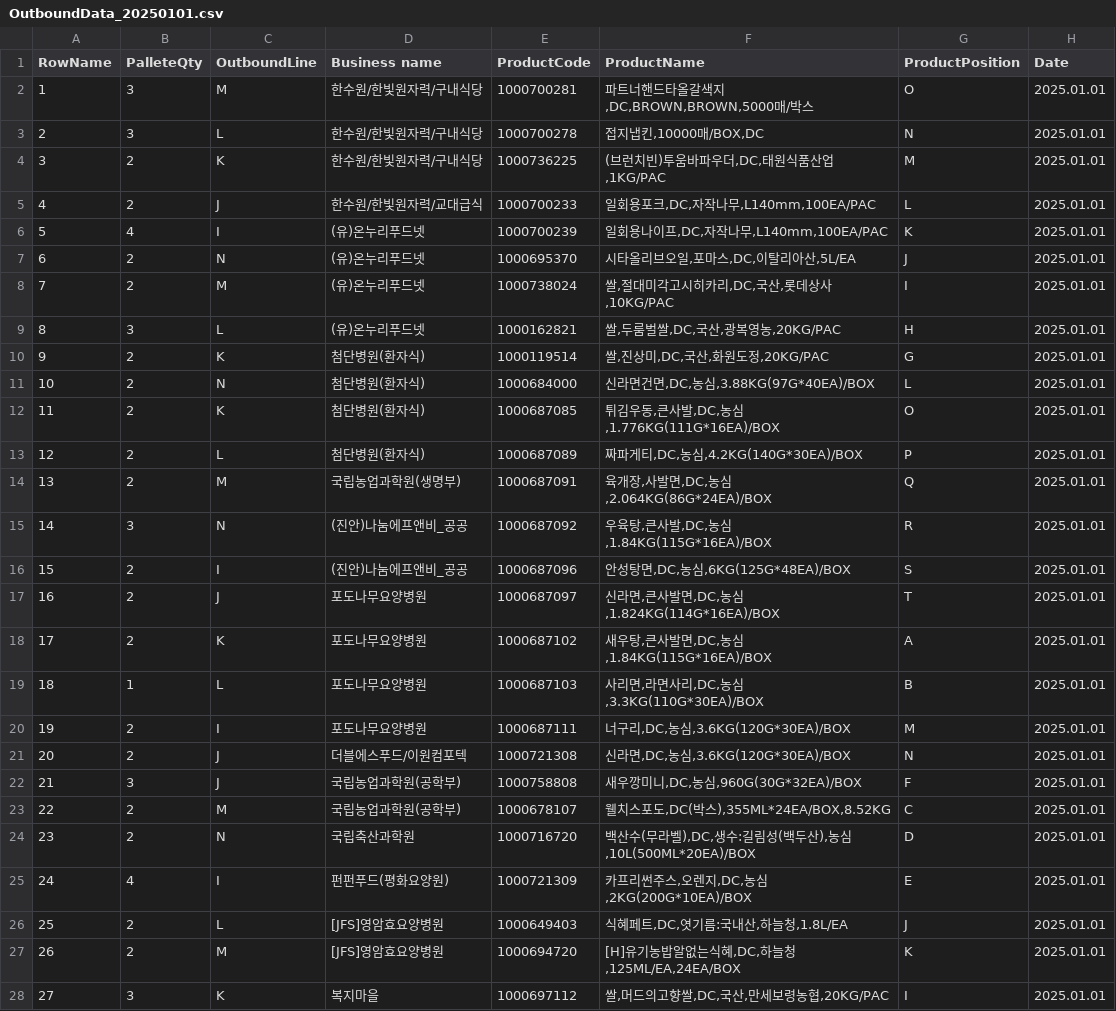
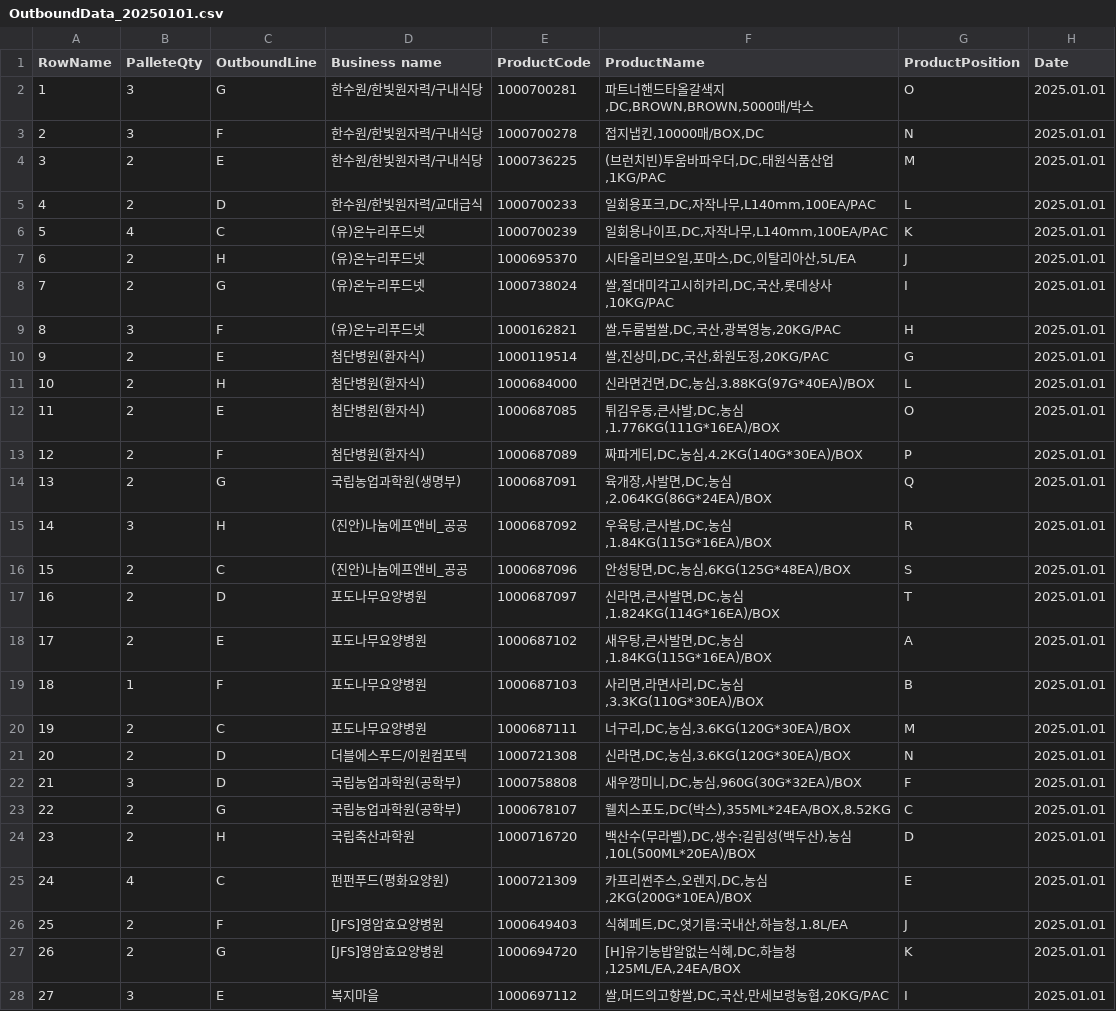
Before and after one commit to EnzoMH/vssasgn, a CSV file: rawdata/OutboundData_20250101.csv, drawn as a sheet; only a part is shown; the diff covers the shown part only.

```diff
--- a/rawdata/OutboundData_20250101.csv
+++ b/rawdata/OutboundData_20250101.csv
@@ -1,28 +1,28 @@
 RowName,PalleteQty,OutboundLine,Business name,ProductCode,ProductName,ProductPosition,Date
-1,3,M,한수원/한빛원자력/구내식당,1000700281,"파트너핸드타올갈색지,DC,BROWN,BROWN,5000매/박스",O,2025.01.01
-2,3,L,한수원/한빛원자력/구내식당,1000700278,"접지냅킨,10000매/BOX,DC",N,2025.01.01
-3,2,K,한수원/한빛원자력/구내식당,1000736225,"(브런치빈)투움바파우더,DC,태원식품산업,1KG/PAC",M,2025.01.01
-4,2,J,한수원/한빛원자력/교대급식,1000700233,"일회용포크,DC,자작나무,L140mm,100EA/PAC",L,2025.01.01
-5,4,I,(유)온누리푸드넷,1000700239,"일회용나이프,DC,자작나무,L140mm,100EA/PAC",K,2025.01.01
-6,2,N,(유)온누리푸드넷,1000695370,"시타올리브오일,포마스,DC,이탈리아산,5L/EA",J,2025.01.01
-7,2,M,(유)온누리푸드넷,1000738024,"쌀,절대미각고시히카리,DC,국산,롯데상사,10KG/PAC",I,2025.01.01
-8,3,L,(유)온누리푸드넷,1000162821,"쌀,두룸벌쌀,DC,국산,광복영농,20KG/PAC",H,2025.01.01
-9,2,K,첨단병원(환자식),1000119514,"쌀,진상미,DC,국산,화원도정,20KG/PAC",G,2025.01.01
-10,2,N,첨단병원(환자식),1000684000,"신라면건면,DC,농심,3.88KG(97G*40EA)/BOX",L,2025.01.01
-11,2,K,첨단병원(환자식),1000687085,"튀김우동,큰사발,DC,농심,1.776KG(111G*16EA)/BOX",O,2025.01.01
-12,2,L,첨단병원(환자식),1000687089,"짜파게티,DC,농심,4.2KG(140G*30EA)/BOX",P,2025.01.01
-13,2,M,국립농업과학원(생명부),1000687091,"육개장,사발면,DC,농심,2.064KG(86G*24EA)/BOX",Q,2025.01.01
-14,3,N,(진안)나눔에프앤비_공공,1000687092,"우육탕,큰사발,DC,농심,1.84KG(115G*16EA)/BOX",R,2025.01.01
-15,2,I,(진안)나눔에프앤비_공공,1000687096,"안성탕면,DC,농심,6KG(125G*48EA)/BOX",S,2025.01.01
-16,2,J,포도나무요양병원,1000687097,"신라면,큰사발면,DC,농심,1.824KG(114G*16EA)/BOX",T,2025.01.01
-17,2,K,포도나무요양병원,1000687102,"새우탕,큰사발면,DC,농심,1.84KG(115G*16EA)/BOX",A,2025.01.01
-18,1,L,포도나무요양병원,1000687103,"사리면,라면사리,DC,농심,3.3KG(110G*30EA)/BOX",B,2025.01.01
-19,2,I,포도나무요양병원,1000687111,"너구리,DC,농심,3.6KG(120G*30EA)/BOX",M,2025.01.01
-20,2,J,더블에스푸드/이원컴포텍,1000721308,"신라면,DC,농심,3.6KG(120G*30EA)/BOX　",N,2025.01.01
-21,3,J,국립농업과학원(공학부),1000758808,"새우깡미니,DC,농심,960G(30G*32EA)/BOX",F,2025.01.01
-22,2,M,국립농업과학원(공학부),1000678107,"웰치스포도,DC(박스),355ML*24EA/BOX,8.52KG",C,2025.01.01
-23,2,N,국립축산과학원,1000716720,"백산수(무라벨),DC,생수:길림성(백두산),농심,10L(500ML*20EA)/BOX",D,2025.01.01
-24,4,I,펀펀푸드(평화요양원),1000721309,"카프리썬주스,오렌지,DC,농심,2KG(200G*10EA)/BOX",E,2025.01.01
-25,2,L,[JFS]영암효요양병원,1000649403,"식혜페트,DC,엿기름:국내산,하늘청,1.8L/EA",J,2025.01.01
-26,2,M,[JFS]영암효요양병원,1000694720,"[H]유기농밥알없는식혜,DC,하늘청,125ML/EA,24EA/BOX",K,2025.01.01
-27,3,K,복지마을,1000697112,"쌀,머드의고향쌀,DC,국산,만세보령농협,20KG/PAC",I,2025.01.01
+1,3,G,한수원/한빛원자력/구내식당,1000700281,"파트너핸드타올갈색지,DC,BROWN,BROWN,5000매/박스",O,2025.01.01
+2,3,F,한수원/한빛원자력/구내식당,1000700278,"접지냅킨,10000매/BOX,DC",N,2025.01.01
+3,2,E,한수원/한빛원자력/구내식당,1000736225,"(브런치빈)투움바파우더,DC,태원식품산업,1KG/PAC",M,2025.01.01
+4,2,D,한수원/한빛원자력/교대급식,1000700233,"일회용포크,DC,자작나무,L140mm,100EA/PAC",L,2025.01.01
+5,4,C,(유)온누리푸드넷,1000700239,"일회용나이프,DC,자작나무,L140mm,100EA/PAC",K,2025.01.01
+6,2,H,(유)온누리푸드넷,1000695370,"시타올리브오일,포마스,DC,이탈리아산,5L/EA",J,2025.01.01
+7,2,G,(유)온누리푸드넷,1000738024,"쌀,절대미각고시히카리,DC,국산,롯데상사,10KG/PAC",I,2025.01.01
+8,3,F,(유)온누리푸드넷,1000162821,"쌀,두룸벌쌀,DC,국산,광복영농,20KG/PAC",H,2025.01.01
+9,2,E,첨단병원(환자식),1000119514,"쌀,진상미,DC,국산,화원도정,20KG/PAC",G,2025.01.01
+10,2,H,첨단병원(환자식),1000684000,"신라면건면,DC,농심,3.88KG(97G*40EA)/BOX",L,2025.01.01
+11,2,E,첨단병원(환자식),1000687085,"튀김우동,큰사발,DC,농심,1.776KG(111G*16EA)/BOX",O,2025.01.01
+12,2,F,첨단병원(환자식),1000687089,"짜파게티,DC,농심,4.2KG(140G*30EA)/BOX",P,2025.01.01
+13,2,G,국립농업과학원(생명부),1000687091,"육개장,사발면,DC,농심,2.064KG(86G*24EA)/BOX",Q,2025.01.01
+14,3,H,(진안)나눔에프앤비_공공,1000687092,"우육탕,큰사발,DC,농심,1.84KG(115G*16EA)/BOX",R,2025.01.01
+15,2,C,(진안)나눔에프앤비_공공,1000687096,"안성탕면,DC,농심,6KG(125G*48EA)/BOX",S,2025.01.01
+16,2,D,포도나무요양병원,1000687097,"신라면,큰사발면,DC,농심,1.824KG(114G*16EA)/BOX",T,2025.01.01
+17,2,E,포도나무요양병원,1000687102,"새우탕,큰사발면,DC,농심,1.84KG(115G*16EA)/BOX",A,2025.01.01
+18,1,F,포도나무요양병원,1000687103,"사리면,라면사리,DC,농심,3.3KG(110G*30EA)/BOX",B,2025.01.01
+19,2,C,포도나무요양병원,1000687111,"너구리,DC,농심,3.6KG(120G*30EA)/BOX",M,2025.01.01
+20,2,D,더블에스푸드/이원컴포텍,1000721308,"신라면,DC,농심,3.6KG(120G*30EA)/BOX　",N,2025.01.01
+21,3,D,국립농업과학원(공학부),1000758808,"새우깡미니,DC,농심,960G(30G*32EA)/BOX",F,2025.01.01
+22,2,G,국립농업과학원(공학부),1000678107,"웰치스포도,DC(박스),355ML*24EA/BOX,8.52KG",C,2025.01.01
+23,2,H,국립축산과학원,1000716720,"백산수(무라벨),DC,생수:길림성(백두산),농심,10L(500ML*20EA)/BOX",D,2025.01.01
+24,4,C,펀펀푸드(평화요양원),1000721309,"카프리썬주스,오렌지,DC,농심,2KG(200G*10EA)/BOX",E,2025.01.01
+25,2,F,[JFS]영암효요양병원,1000649403,"식혜페트,DC,엿기름:국내산,하늘청,1.8L/EA",J,2025.01.01
+26,2,G,[JFS]영암효요양병원,1000694720,"[H]유기농밥알없는식혜,DC,하늘청,125ML/EA,24EA/BOX",K,2025.01.01
+27,3,E,복지마을,1000697112,"쌀,머드의고향쌀,DC,국산,만세보령농협,20KG/PAC",I,2025.01.01
```
Also changed, not shown: 74 edited cells elsewhere in this file, rawdata/InboundData_20250101.csv, rawdata/OutboundData_20250102.csv, 15 other files.
